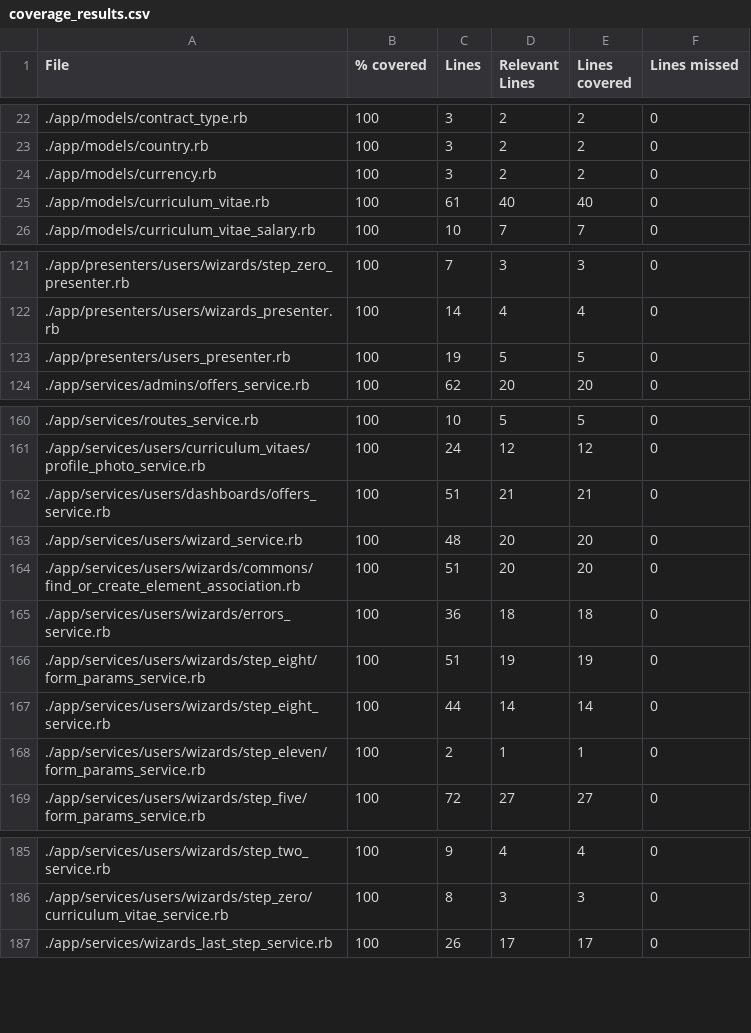
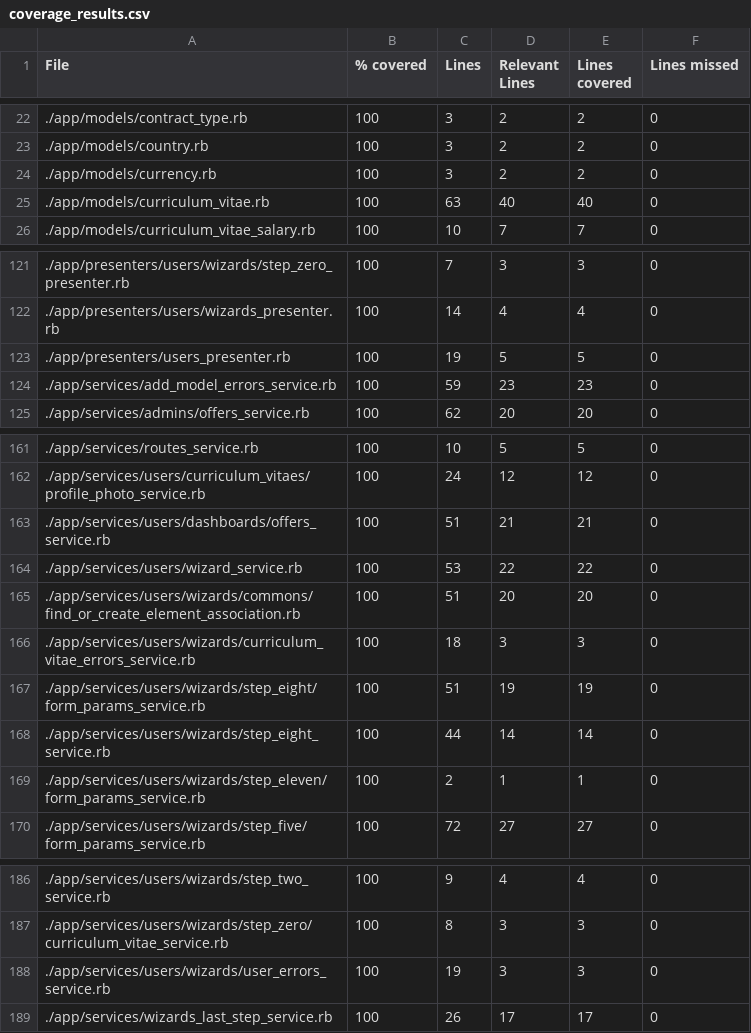
Before and after one commit to vlaguzman/hoytrabajas, a CSV file: coverage_results.csv, drawn as a sheet; only a part is shown, gaps mark what is left out.

```diff
--- a/coverage_results.csv
+++ b/coverage_results.csv
@@ -24,3 +24,3 @@ File,% covered,Lines,Relevant Lines,Lines covered,Lines missed
 "./app/models/currency.rb",100,3,2,2,0
-"./app/models/curriculum_vitae.rb",100,61,40,40,0
+"./app/models/curriculum_vitae.rb",100,63,40,40,0
 "./app/models/curriculum_vitae_salary.rb",100,10,7,7,0
@@ -123,2 +123,3 @@ File,% covered,Lines,Relevant Lines,Lines covered,Lines missed
 "./app/presenters/users_presenter.rb",100,19,5,5,0
+"./app/services/add_model_errors_service.rb",100,59,23,23,0
 "./app/services/admins/offers_service.rb",100,62,20,20,0
@@ -162,5 +163,5 @@ File,% covered,Lines,Relevant Lines,Lines covered,Lines missed
 "./app/services/users/dashboards/offers_service.rb",100,51,21,21,0
-"./app/services/users/wizard_service.rb",100,48,20,20,0
+"./app/services/users/wizard_service.rb",100,53,22,22,0
 "./app/services/users/wizards/commons/find_or_create_element_association.rb",100,51,20,20,0
-"./app/services/users/wizards/errors_service.rb",100,36,18,18,0
+"./app/services/users/wizards/curriculum_vitae_errors_service.rb",100,18,3,3,0
 "./app/services/users/wizards/step_eight/form_params_service.rb",100,51,19,19,0
@@ -186,2 +187,3 @@ File,% covered,Lines,Relevant Lines,Lines covered,Lines missed
 "./app/services/users/wizards/step_zero/curriculum_vitae_service.rb",100,8,3,3,0
+"./app/services/users/wizards/user_errors_service.rb",100,19,3,3,0
 "./app/services/wizards_last_step_service.rb",100,26,17,17,0
```
Also changed, not shown: 14 other files.
